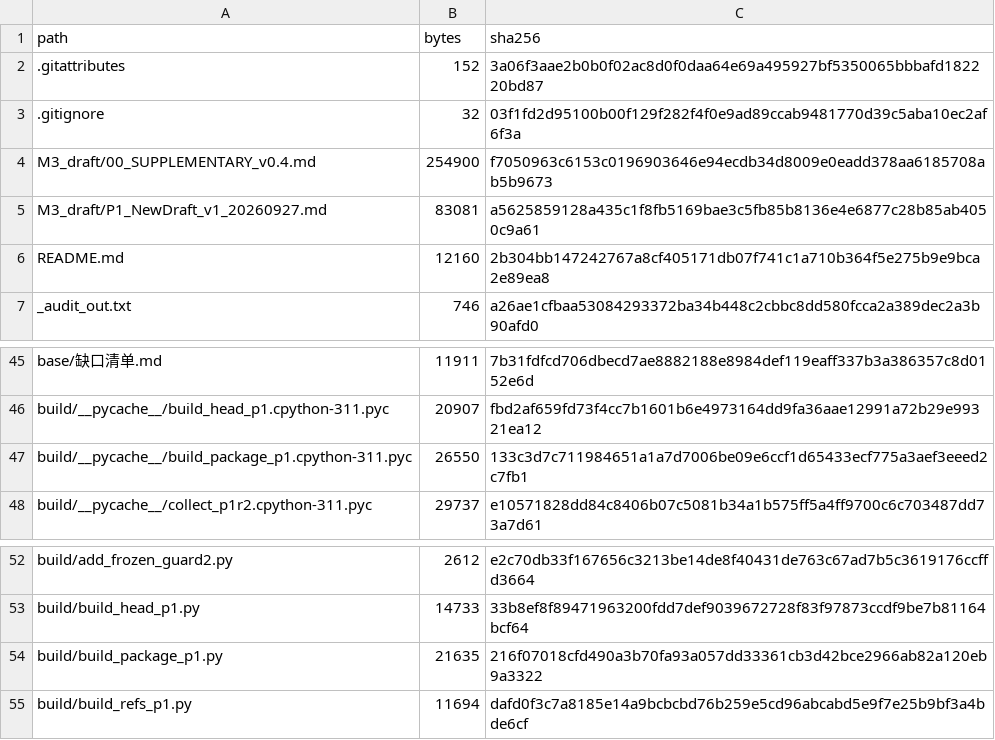
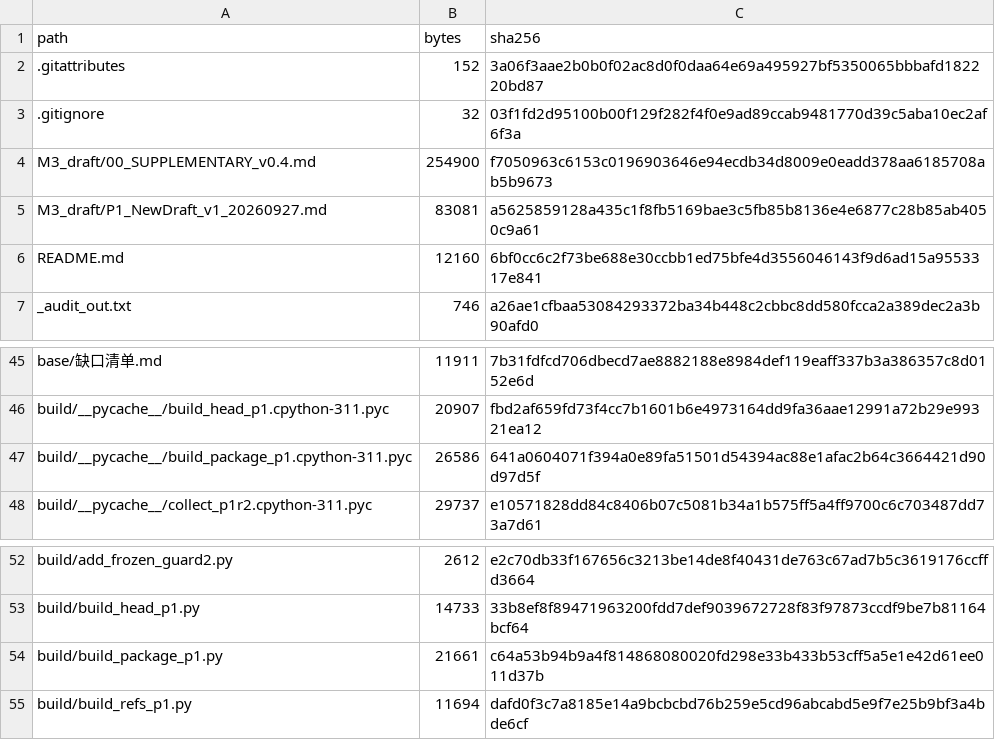
Before and after one commit to YBP2005/Cross-Domain-YOLOv12, a CSV file: MANIFEST_sha256.csv, drawn as a sheet; only a part is shown, gaps mark what is left out.

```diff
--- a/MANIFEST_sha256.csv
+++ b/MANIFEST_sha256.csv
@@ -5,3 +5,3 @@ M3_draft/00_SUPPLEMENTARY_v0.4.md,254900,f7050963c6153c0196903646e94ecdb34d8009e
 M3_draft/P1_NewDraft_v1_20260927.md,83081,a5625859128a435c1f8fb5169bae3c5fb85b8136e4e6877c28b85ab4050c9a61
-README.md,12160,2b304bb147242767a8cf405171db07f741c1a710b364f5e275b9e9bca2e89ea8
+README.md,12160,6bf0cc6c2f73be688e30ccbb1ed75bfe4d3556046143f9d6ad15a9553317e841
 _audit_out.txt,746,a26ae1cfbaa53084293372ba34b448c2cbbc8dd580fcca2a389dec2a3b90afd0
@@ -46,3 +46,3 @@ base/缺口清单.md,11911,7b31fdfcd706dbecd7ae8882188e8984def119eaff337b3a38635
 build/__pycache__/build_head_p1.cpython-311.pyc,20907,fbd2af659fd73f4cc7b1601b6e4973164dd9fa36aae12991a72b29e99321ea12
-build/__pycache__/build_package_p1.cpython-311.pyc,26550,133c3d7c711984651a1a7d7006be09e6ccf1d65433ecf775a3aef3eeed2c7fb1
+build/__pycache__/build_package_p1.cpython-311.pyc,26586,641a0604071f394a0e89fa51501d54394ac88e1afac2b64c3664421d90d97d5f
 build/__pycache__/collect_p1r2.cpython-311.pyc,29737,e10571828dd84c8406b07c5081b34a1b575ff5a4ff9700c6c703487dd73a7d61
@@ -53,3 +53,3 @@ build/add_frozen_guard2.py,2612,e2c70db33f167656c3213be14de8f40431de763c67ad7b5c
 build/build_head_p1.py,14733,33b8ef8f89471963200fdd7def9039672728f83f97873ccdf9be7b81164bcf64
-build/build_package_p1.py,21635,216f07018cfd490a3b70fa93a057dd33361cb3d42bce2966ab82a120eb9a3322
+build/build_package_p1.py,21661,c64a53b94b9a4f814868080020fd298e33b433b53cff5a5e1e42d61ee011d37b
 build/build_refs_p1.py,11694,dafd0f3c7a8185e14a9bcbcbd76b259e5cd96abcabd5e9f7e25b9bf3a4bde6cf
```
Also changed, not shown: 1 other file.
